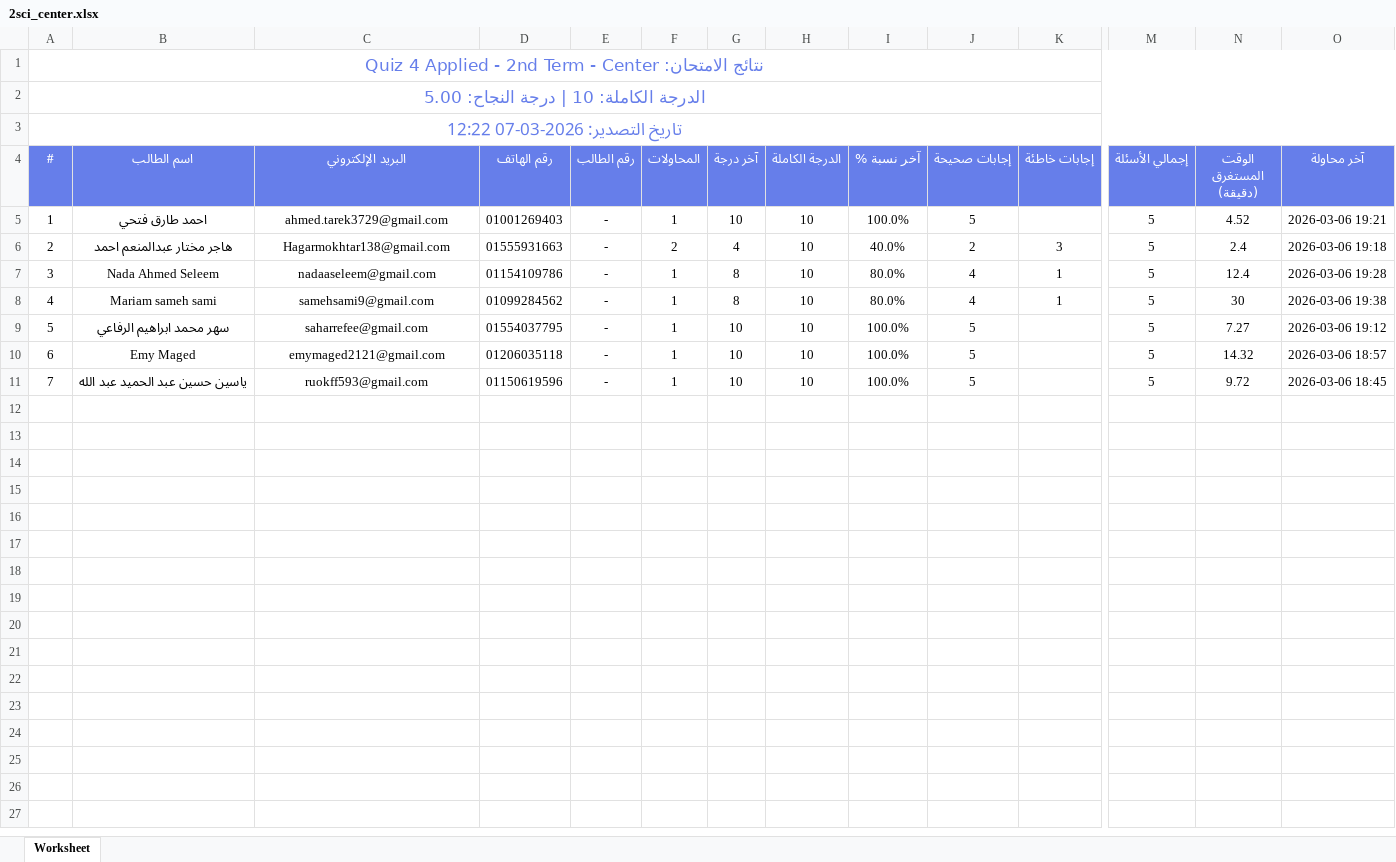
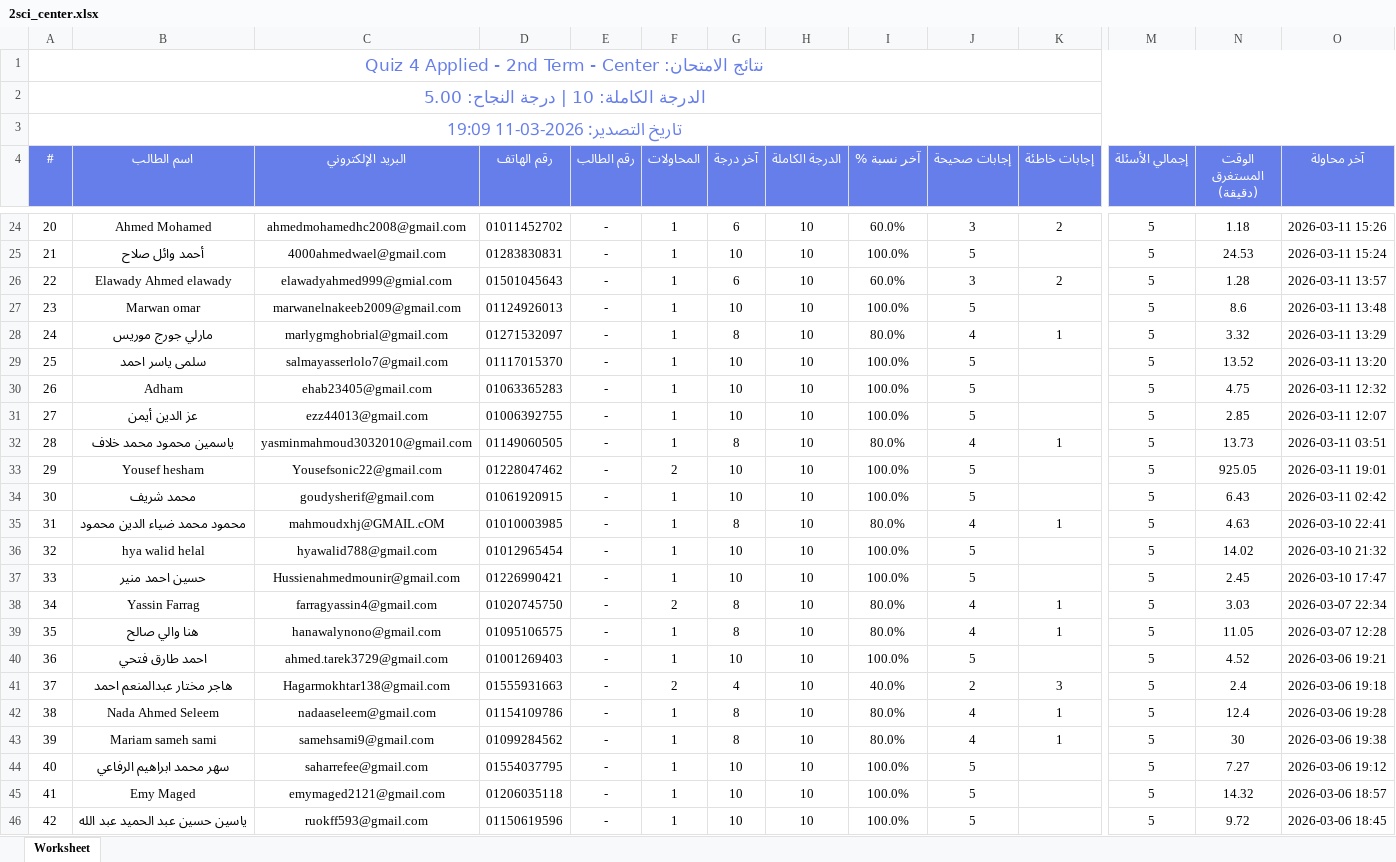
Before and after one commit to Harvovich/Marks-csv, an Excel workbook: 2sci_center.xlsx, sheet Worksheet, drawn as a sheet; only a part is shown, gaps mark what is left out; values as stored, in another font and other column widths than the file's, no borders; rows hold the shown columns only; the diff covers the shown part only; the diff names each change by its address in the sheet, - before the commit and + after, or states it on an @@ line.

```diff
--- a/2sci_center.xlsx (sheet Worksheet)
+++ b/2sci_center.xlsx (sheet Worksheet)
@@ column A (#) renumbered from row 3 down @@
+row 24: 20 | Ahmed Mohamed | ahmedmohamedhc2008@gmail.com | 01011452702 | - | 1 | 6 | 10 | 60.0% | 3 | 2 | 5 | 1.18 | 2026-03-11 15:26
+row 25: 21 | أحمد وائل صلاح | 4000ahmedwael@gmail.com | 01283830831 | - | 1 | 10 | 10 | 100.0% | 5 |  | 5 | 24.53 | 2026-03-11 15:24
+row 26: 22 | Elawady Ahmed elawady | elawadyahmed999@gmial.com | 01501045643 | - | 1 | 6 | 10 | 60.0% | 3 | 2 | 5 | 1.28 | 2026-03-11 13:57
+row 27: 23 | Marwan omar | marwanelnakeeb2009@gmail.com | 01124926013 | - | 1 | 10 | 10 | 100.0% | 5 |  | 5 | 8.6 | 2026-03-11 13:48
+row 28: 24 | مارلي جورج موريس | marlygmghobrial@gmail.com | 01271532097 | - | 1 | 8 | 10 | 80.0% | 4 | 1 | 5 | 3.32 | 2026-03-11 13:29
+row 29: 25 | سلمى ياسر احمد | salmayasserlolo7@gmail.com | 01117015370 | - | 1 | 10 | 10 | 100.0% | 5 |  | 5 | 13.52 | 2026-03-11 13:20
+row 30: 26 | Adham | ehab23405@gmail.com | 01063365283 | - | 1 | 10 | 10 | 100.0% | 5 |  | 5 | 4.75 | 2026-03-11 12:32
+row 31: 27 | عز الدين أيمن | ezz44013@gmail.com | 01006392755 | - | 1 | 10 | 10 | 100.0% | 5 |  | 5 | 2.85 | 2026-03-11 12:07
+row 32: 28 | ياسمين محمود محمد خلاف | yasminmahmoud3032010@gmail.com | 01149060505 | - | 1 | 8 | 10 | 80.0% | 4 | 1 | 5 | 13.73 | 2026-03-11 03:51
+row 33: 29 | Yousef hesham | Yousefsonic22@gmail.com | 01228047462 | - | 2 | 10 | 10 | 100.0% | 5 |  | 5 | 925.05 | 2026-03-11 19:01
+row 34: 30 | محمد شريف | goudysherif@gmail.com | 01061920915 | - | 1 | 10 | 10 | 100.0% | 5 |  | 5 | 6.43 | 2026-03-11 02:42
+row 35: 31 | محمود محمد ضياء الدين محمود | mahmoudxhj@GMAIL.cOM | 01010003985 | - | 1 | 8 | 10 | 80.0% | 4 | 1 | 5 | 4.63 | 2026-03-10 22:41
+row 36: 32 | hya walid helal | hyawalid788@gmail.com | 01012965454 | - | 1 | 10 | 10 | 100.0% | 5 |  | 5 | 14.02 | 2026-03-10 21:32
+row 37: 33 | حسين احمد منير | Hussienahmedmounir@gmail.com | 01226990421 | - | 1 | 10 | 10 | 100.0% | 5 |  | 5 | 2.45 | 2026-03-10 17:47
+row 38: 34 | Yassin Farrag | farragyassin4@gmail.com | 01020745750 | - | 2 | 8 | 10 | 80.0% | 4 | 1 | 5 | 3.03 | 2026-03-07 22:34
+row 39: 35 | هنا والي صالح | hanawalynono@gmail.com | 01095106575 | - | 1 | 8 | 10 | 80.0% | 4 | 1 | 5 | 11.05 | 2026-03-07 12:28
```
Also changed, not shown: 19 added rows elsewhere in this sheet.
